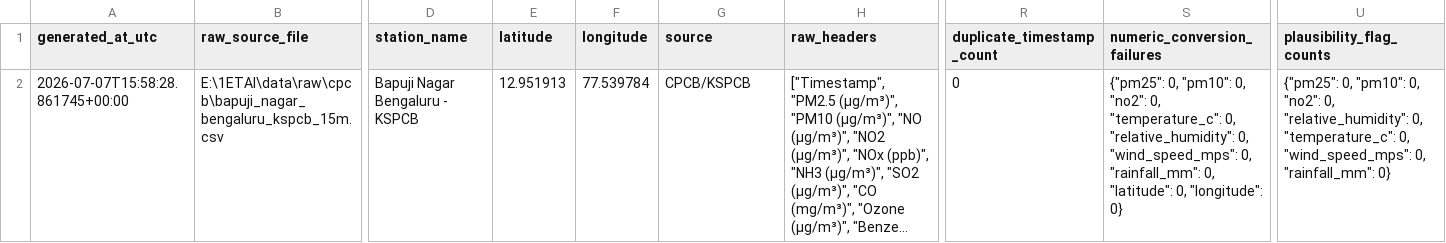
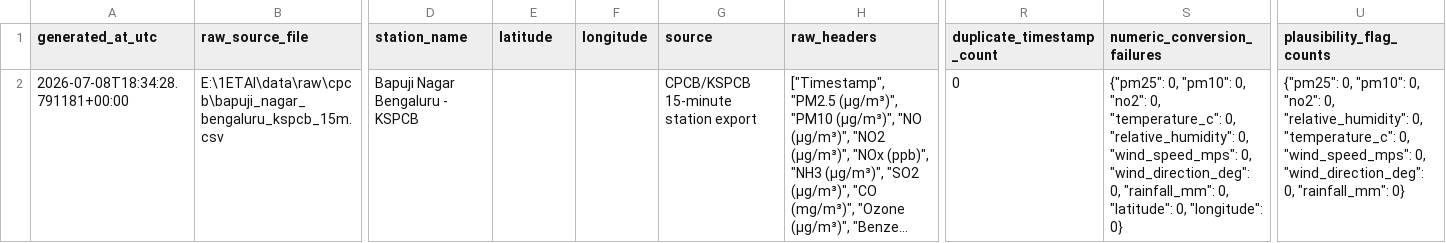
Before and after one commit to tannnmayy/et-ai, a CSV file: data/processed/real/cpcb_bapujinagar/cpcb_bapujinagar_quality.csv, drawn as a sheet; only a part is shown, gaps mark what is left out; long unchanged cells end in …; the diff names each change by its address in the sheet, - before the commit and + after, or states it on an @@ line.

```diff
--- a/data/processed/real/cpcb_bapujinagar/cpcb_bapujinagar_quality.csv
+++ b/data/processed/real/cpcb_bapujinagar/cpcb_bapujinagar_quality.csv
-A2 (generated_at_utc): 2026-07-07T15:58:28.861745+00:00
+A2 (generated_at_utc): 2026-07-08T18:34:28.791181+00:00
-E2 (latitude): 12.951913
+E2 (latitude): (empty)
-F2 (longitude): 77.539784
+F2 (longitude): (empty)
-G2 (source): CPCB/KSPCB
+G2 (source): CPCB/KSPCB 15-minute station export
-S2 (numeric_conversion_failures): …"wind_speed_mps": 0, "rainfall_mm": 0,…
+S2 (numeric_conversion_failures): …"wind_speed_mps": 0, "wind_direction_deg": 0, "rainfall_mm": 0,…
-U2 (plausibility_flag_counts): …"wind_speed_mps": 0, "rainfall_mm": 0}
+U2 (plausibility_flag_counts): …"wind_speed_mps": 0, "wind_direction_deg": 0, "rainfall_mm": 0}
```
Also changed, not shown: data/processed/real/cpcb_hebbal/cpcb_hebbal_quality.csv, data/processed/real/cpcb_hombegowda/cpcb_hombegowda_quality.csv, 41 other files.
